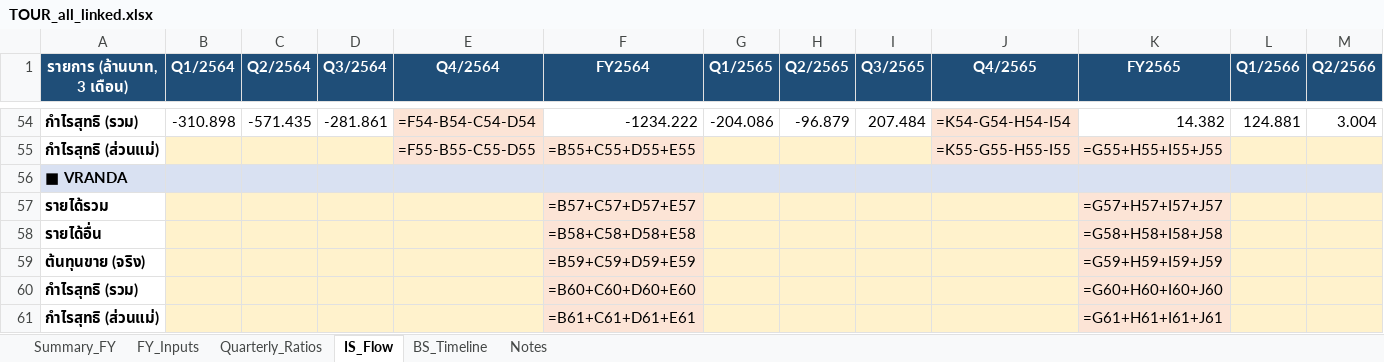
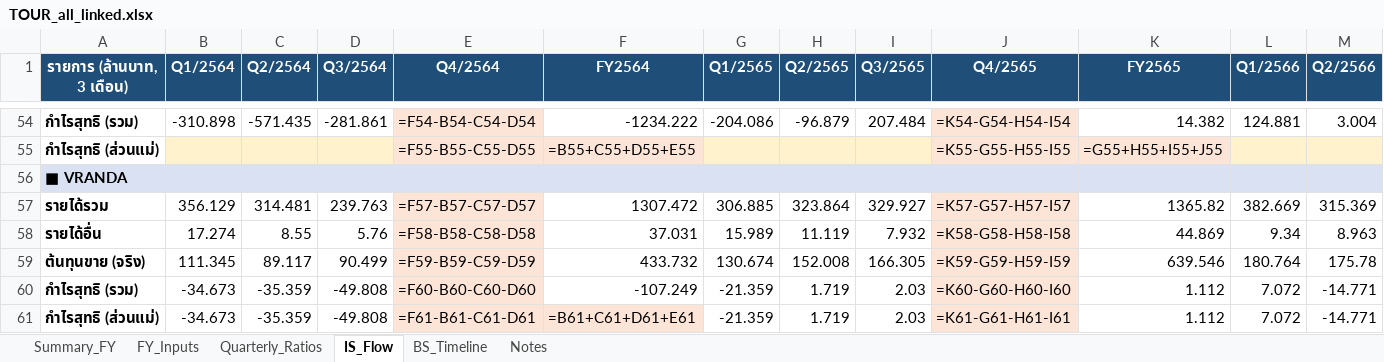
Before and after one commit to Dolopert/Budd, an Excel workbook: tour-finance/output/TOUR_all_linked.xlsx, sheet IS_Flow, drawn as a sheet; only a part is shown, gaps mark what is left out; values as stored, in another font and other column widths than the file's, no borders; formulas without a stored value are shown as written; removed rows and columns are numbered as before the commit, all else as after; rows hold the shown columns only; the diff names each change by its address in the sheet, - before the commit and + after, or states it on an @@ line.

```diff
--- a/tour-finance/output/TOUR_all_linked.xlsx (sheet IS_Flow)
+++ b/tour-finance/output/TOUR_all_linked.xlsx (sheet IS_Flow)
-row 57: รายได้รวม |  |  |  |  | =B57+C57+D57+E57 |  |  |  |  | =G57+H57+I57+J57
-row 58: รายได้อื่น |  |  |  |  | =B58+C58+D58+E58 |  |  |  |  | =G58+H58+I58+J58
-row 59: ต้นทุนขาย (จริง) |  |  |  |  | =B59+C59+D59+E59 |  |  |  |  | =G59+H59+I59+J59
-row 60: กำไรสุทธิ (รวม) |  |  |  |  | =B60+C60+D60+E60 |  |  |  |  | =G60+H60+I60+J60
-row 61: กำไรสุทธิ (ส่วนแม่) |  |  |  |  | =B61+C61+D61+E61 |  |  |  |  | =G61+H61+I61+J61
+row 57: รายได้รวม | 356.129 | 314.481 | 239.763 | =F57-B57-C57-D57 | 1307.472 | 306.885 | 323.864 | 329.927 | =K57-G57-H57-I57 | 1365.82 | 382.669 | 315.369
+row 58: รายได้อื่น | 17.274 | 8.55 | 5.76 | =F58-B58-C58-D58 | 37.031 | 15.989 | 11.119 | 7.932 | =K58-G58-H58-I58 | 44.869 | 9.34 | 8.963
+row 59: ต้นทุนขาย (จริง) | 111.345 | 89.117 | 90.499 | =F59-B59-C59-D59 | 433.732 | 130.674 | 152.008 | 166.305 | =K59-G59-H59-I59 | 639.546 | 180.764 | 175.78
+row 60: กำไรสุทธิ (รวม) | -34.673 | -35.359 | -49.808 | =F60-B60-C60-D60 | -107.249 | -21.359 | 1.719 | 2.03 | =K60-G60-H60-I60 | 1.112 | 7.072 | -14.771
+row 61: กำไรสุทธิ (ส่วนแม่) | -34.673 | -35.359 | -49.808 | =F61-B61-C61-D61 | =B61+C61+D61+E61 | -21.359 | 1.719 | 2.03 | =K61-G61-H61-I61 | 1.112 | 7.072 | -14.771
```
Also changed, not shown: sheet BS_Timeline, sheet Notes, tour-finance/output/CENTEL_quarterly_linked.xlsx, tour-finance/output/ERW_quarterly_linked.xlsx, 26 other files.
